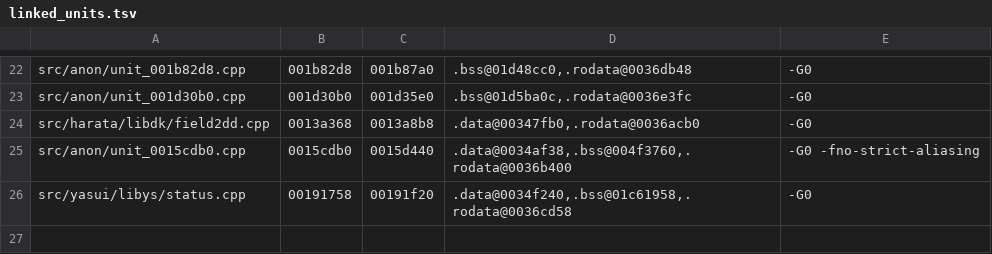
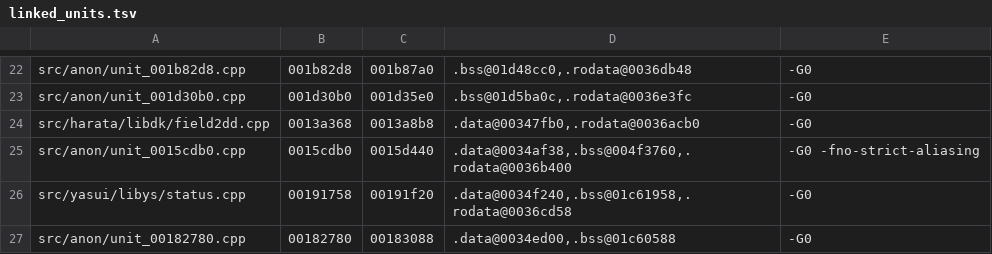
Before and after one commit to zcroker/kh2, a TSV file: linked_units.tsv, drawn as a sheet; only a part is shown, gaps mark what is left out; the diff names each change by its address in the sheet, - before the commit and + after, or states it on an @@ line.

```diff
--- a/linked_units.tsv
+++ b/linked_units.tsv
+row 27: src/anon/unit_00182780.cpp | 00182780 | 00183088 | .data@0034ed00,.bss@01c60588 | -G0
```
Also changed, not shown: 17 other files.
